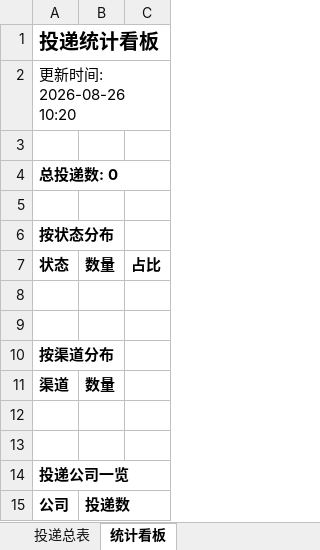
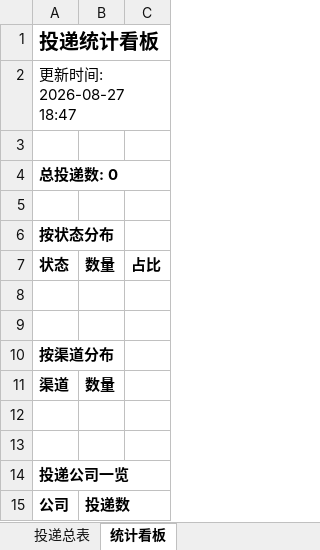
Before and after one commit to ruyi1/campus-radar, an Excel workbook: reports/投递追踪表.xlsx, sheet 统计看板, drawn as a sheet; values as stored, in another font and other column widths than the file's, no borders; the diff names each change by its address in the sheet, - before the commit and + after, or states it on an @@ line.

```diff
--- a/reports/投递追踪表.xlsx (sheet 统计看板)
+++ b/reports/投递追踪表.xlsx (sheet 统计看板)
-A2: 更新时间: 2026-08-26 10:20
+A2: 更新时间: 2026-08-27 18:47
```
Also changed, not shown: 2 other files.
